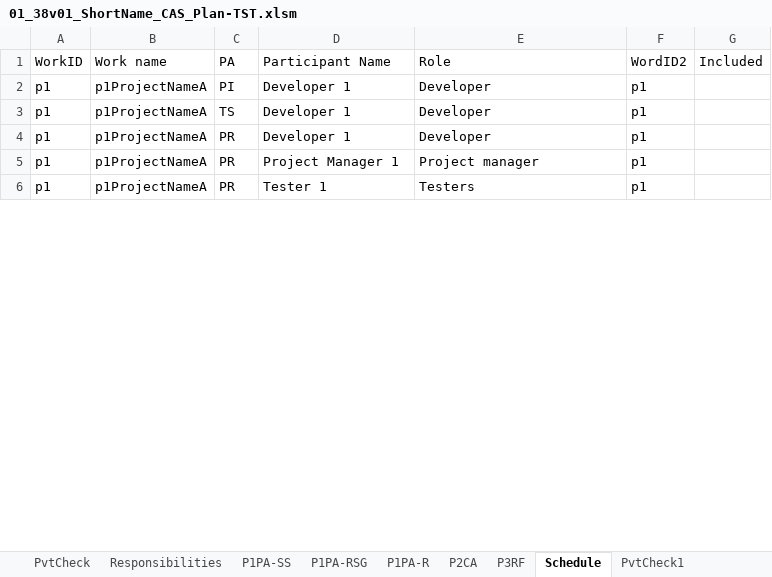
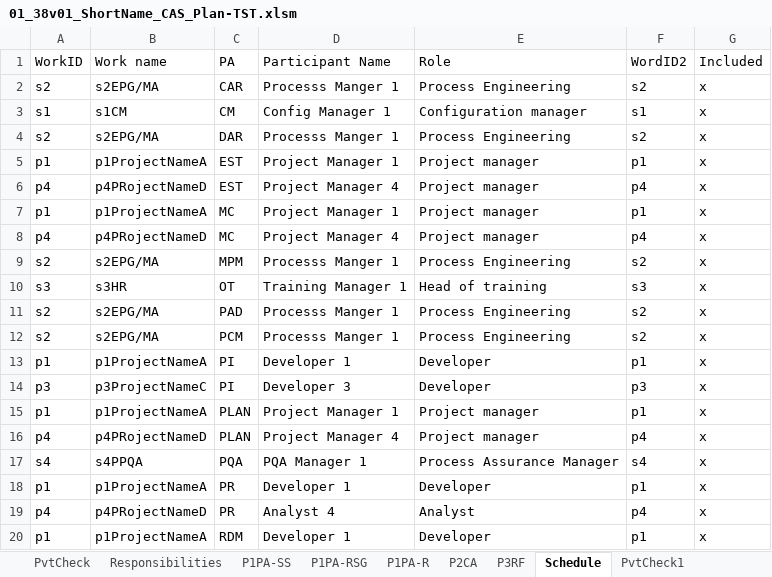
Before and after one commit to DemixTech/CMMITools, an Excel workbook: 2021-02-20to02-26 (A5) C54321 ShortName/01_38v01_ShortName_CAS_Plan-TST.xlsm, sheet Schedule, drawn as a sheet; only a part is shown; the shorter side is filled out with more unchanged rows; values as stored, in another font and other column widths than the file's, no borders; addresses are those after the commit; the diff covers the shown part only; the diff names each change by its address in the sheet, - before the commit and + after, or states it on an @@ line.

```diff
--- a/2021-02-20to02-26 (A5) C54321 ShortName/01_38v01_ShortName_CAS_Plan-TST.xlsm (sheet Schedule)
+++ b/2021-02-20to02-26 (A5) C54321 ShortName/01_38v01_ShortName_CAS_Plan-TST.xlsm (sheet Schedule)
+row 2: s2 | s2EPG/MA | CAR | Processs Manger 1 | Process Engineering | s2 | x
+row 3: s1 | s1CM | CM | Config Manager 1 | Configuration manager | s1 | x
+row 4: s2 | s2EPG/MA | DAR | Processs Manger 1 | Process Engineering | s2 | x
+row 5: p1 | p1ProjectNameA | EST | Project Manager 1 | Project manager | p1 | x
+row 6: p4 | p4PRojectNameD | EST | Project Manager 4 | Project manager | p4 | x
+row 7: p1 | p1ProjectNameA | MC | Project Manager 1 | Project manager | p1 | x
+row 8: p4 | p4PRojectNameD | MC | Project Manager 4 | Project manager | p4 | x
+row 9: s2 | s2EPG/MA | MPM | Processs Manger 1 | Process Engineering | s2 | x
+row 10: s3 | s3HR | OT | Training Manager 1 | Head of training | s3 | x
+row 11: s2 | s2EPG/MA | PAD | Processs Manger 1 | Process Engineering | s2 | x
+row 12: s2 | s2EPG/MA | PCM | Processs Manger 1 | Process Engineering | s2 | x
-G13 (Included): (empty)
+G13 (Included): x
+row 14: p3 | p3ProjectNameC | PI | Developer 3 | Developer | p3 | x
+row 15: p1 | p1ProjectNameA | PLAN | Project Manager 1 | Project manager | p1 | x
+row 16: p4 | p4PRojectNameD | PLAN | Project Manager 4 | Project manager | p4 | x
+row 17: s4 | s4PPQA | PQA | PQA Manager 1 | Process Assurance Manager | s4 | x
-C18 (PA): TS
+C18 (PA): PR
-G18 (Included): (empty)
+G18 (Included): x
+row 19: p4 | p4PRojectNameD | PR | Analyst 4 | Analyst | p4 | x
-C20 (PA): PR
+C20 (PA): RDM
-G20 (Included): (empty)
+G20 (Included): x
```
Also changed, not shown: 7 added rows, 25 removed rows, 6 moved rows and 3 edited cells elsewhere in this sheet, sheet Staff, sheet Responsibilities, charts or pictures, 2021-02-20to02-26 (A5) C54321 ShortName/01_38v01_ShortName_CAS_Plan.xlsm, 22 other files.
